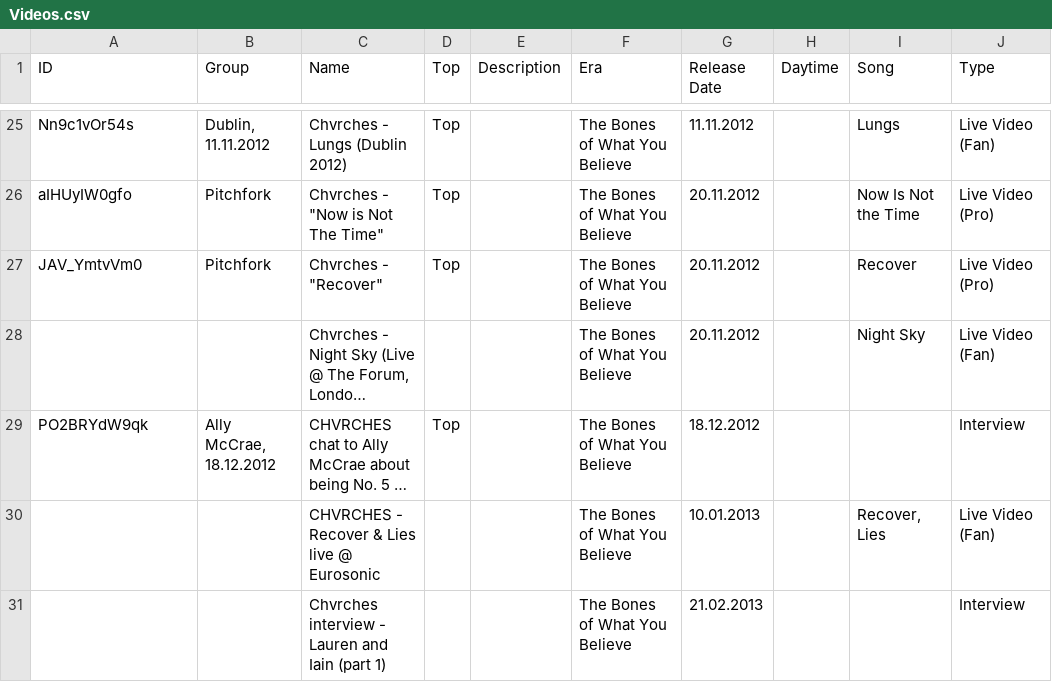
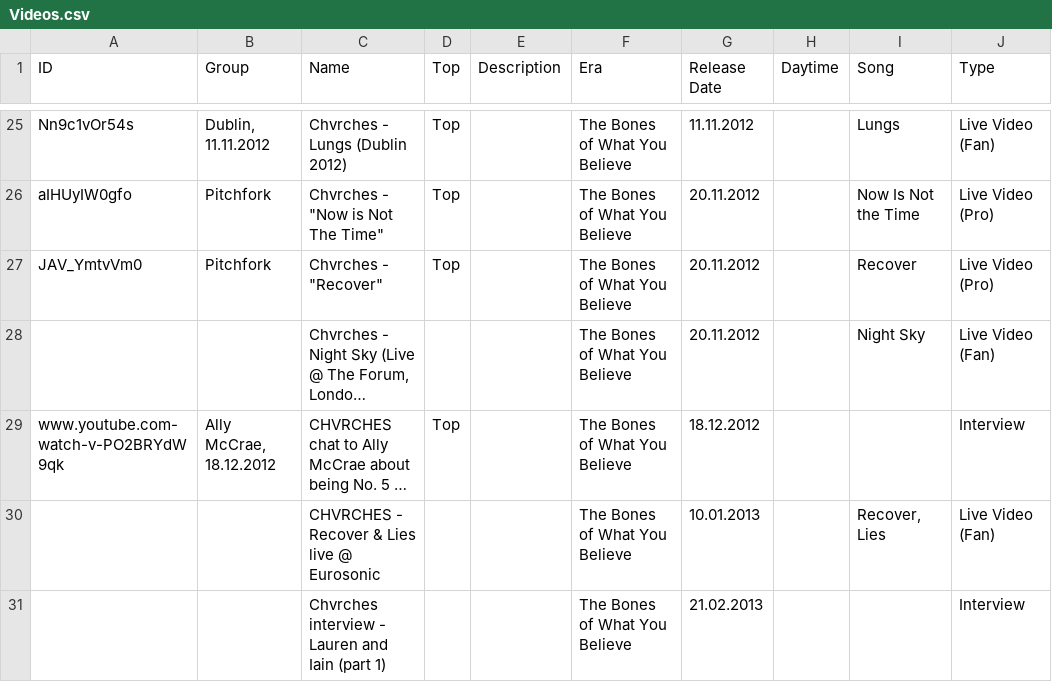
Before and after one commit to jriemsch/the-bones-db, a CSV file: tables/Videos.csv, drawn as a sheet; only a part is shown, gaps mark what is left out; long unchanged cells end in …; the diff covers the shown part only; the diff names each change by its address in the sheet, - before the commit and + after, or states it on an @@ line.

```diff
--- a/tables/Videos.csv
+++ b/tables/Videos.csv
-A29 (ID): PO2BRYdW9qk
+A29 (ID): www.youtube.com-watch-v-PO2BRYdW9qk
```
Also changed, not shown: 2 added rows, 1 removed row and 16 edited cells elsewhere in this file, tables/Concerts.csv, tables/Releases.csv, 9 other files.
